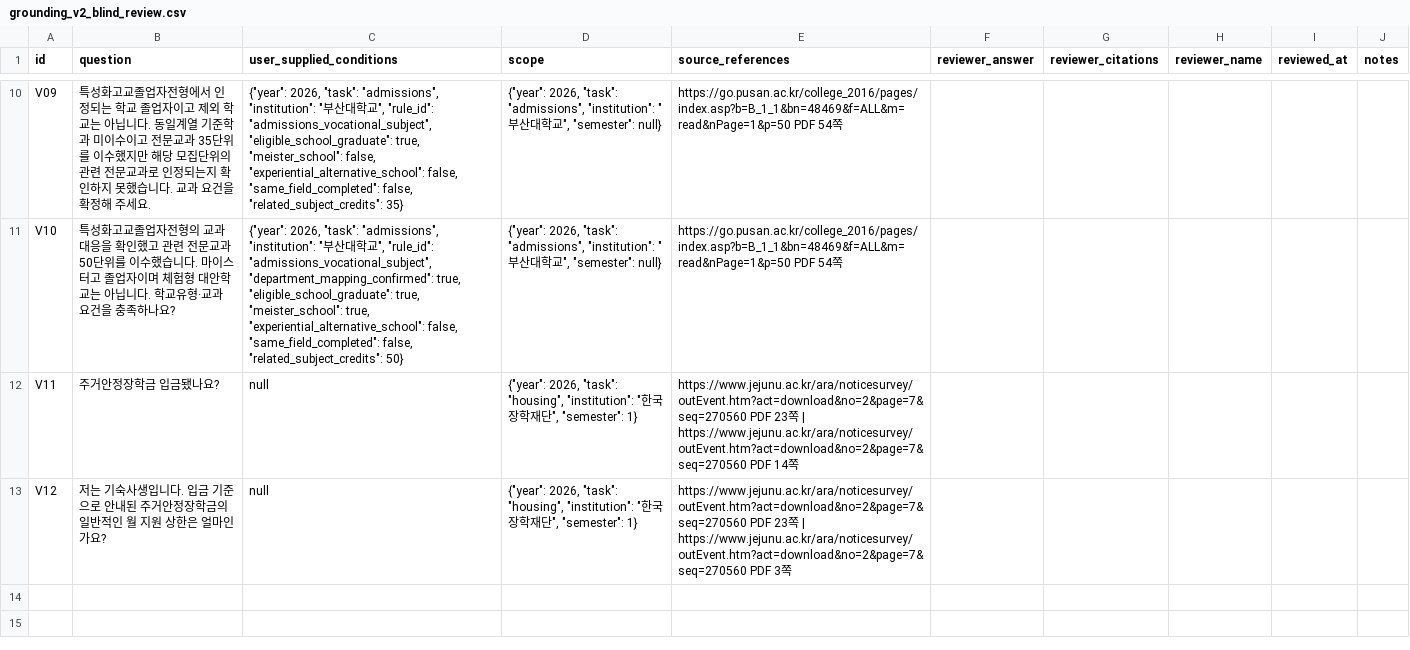
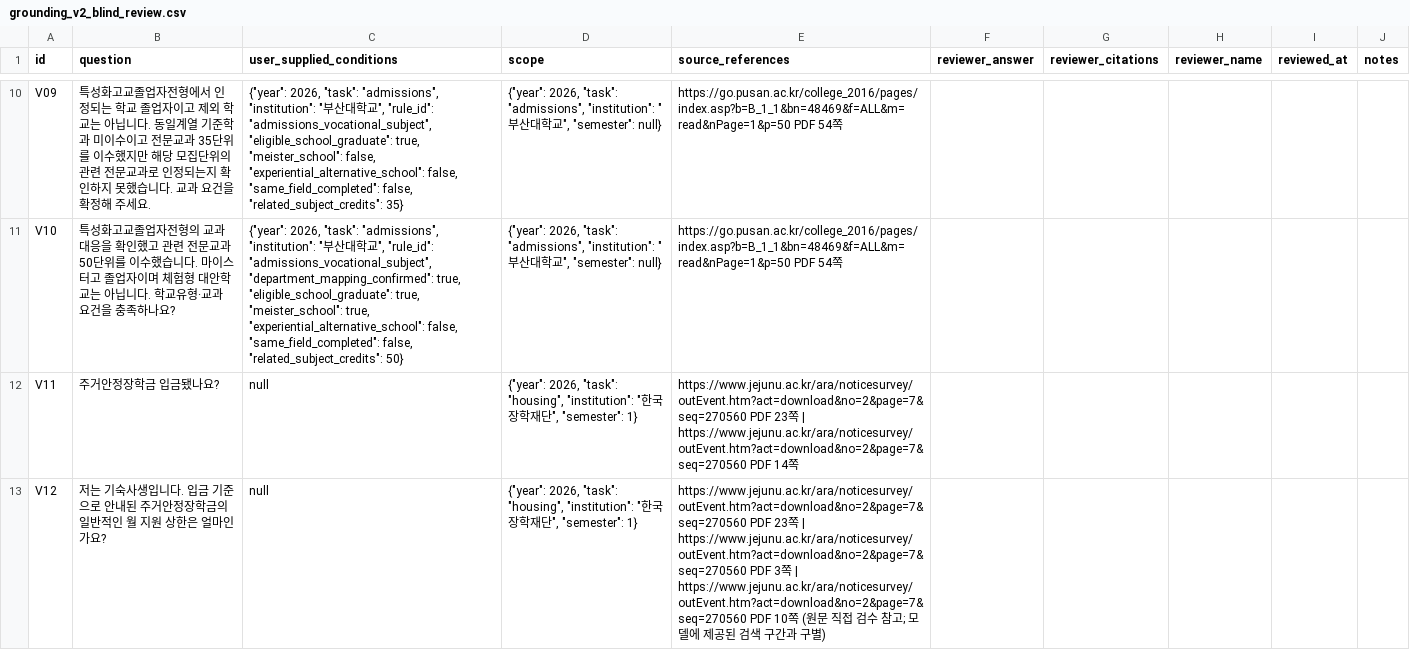
Before and after one commit to LeeDongHyun00/MyLittleLLM, a CSV file: data/review/grounding_v2_blind_review.csv, drawn as a sheet; only a part is shown, gaps mark what is left out.

```diff
--- a/data/review/grounding_v2_blind_review.csv
+++ b/data/review/grounding_v2_blind_review.csv
@@ -12,2 +12,2 @@ V10,특성화고교졸업자전형의 교과 대응을 확인했고 관련 전
 V11,주거안정장학금 입금됐나요?,null,"{""year"": 2026, ""task"": ""housing"", ""institution"": ""한국장학재단"", ""semester"": 1}",https://www.jejunu.ac.kr/ara/noticesurvey/outEvent.htm?act=download&no=2&page=7&seq=270560 PDF 23쪽 | https://www.jejunu.ac.kr/ara/noticesurvey/outEvent.htm?act=download&no=2&page=7&seq=270560 PDF 14쪽,,,,,
-V12,저는 기숙사생입니다. 입금 기준으로 안내된 주거안정장학금의 일반적인 월 지원 상한은 얼마인가요?,null,"{""year"": 2026, ""task"": ""housing"", ""institution"": ""한국장학재단"", ""semester"": 1}",https://www.jejunu.ac.kr/ara/noticesurvey/outEvent.htm?act=download&no=2&page=7&seq=270560 PDF 23쪽 | https://www.jejunu.ac.kr/ara/noticesurvey/outEvent.htm?act=download&no=2&page=7&seq=270560 PDF 3쪽,,,,,
+V12,저는 기숙사생입니다. 입금 기준으로 안내된 주거안정장학금의 일반적인 월 지원 상한은 얼마인가요?,null,"{""year"": 2026, ""task"": ""housing"", ""institution"": ""한국장학재단"", ""semester"": 1}",https://www.jejunu.ac.kr/ara/noticesurvey/outEvent.htm?act=download&no=2&page=7&seq=270560 PDF 23쪽 | https://www.jejunu.ac.kr/ara/noticesurvey/outEvent.htm?act=download&no=2&page=7&seq=270560 PDF 3쪽 | https://www.jejunu.ac.kr/ara/noticesurvey/outEvent.htm?act=download&no=2&page=7&seq=270560 PDF 10쪽 (원문 직접 검수 참고; 모델에 제공된 검색 구간과 구별),,,,,
```
Also changed, not shown: 15 other files.
